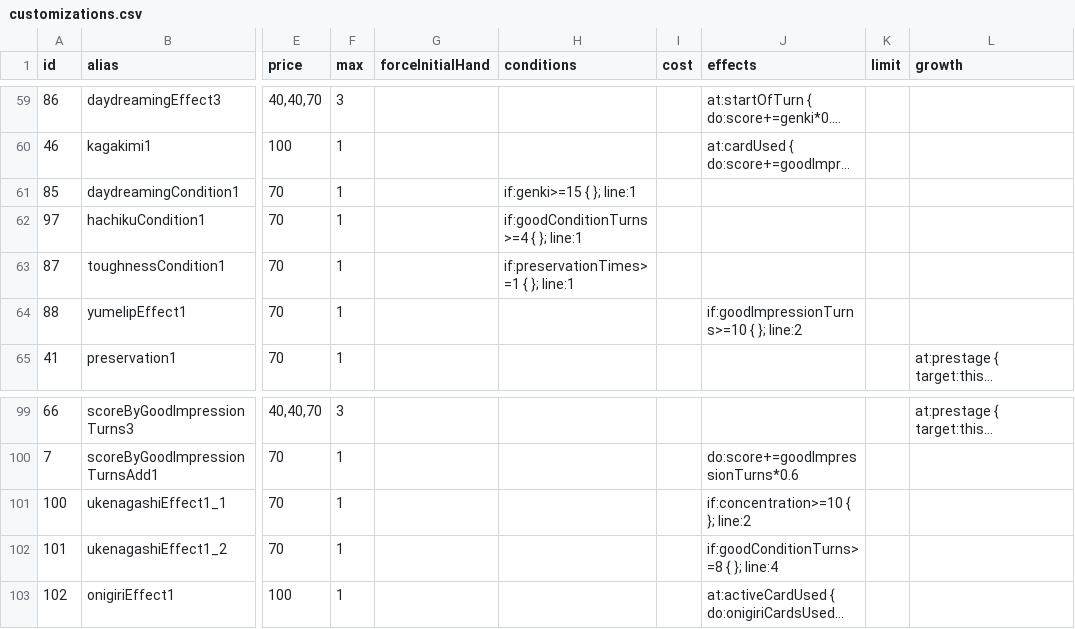
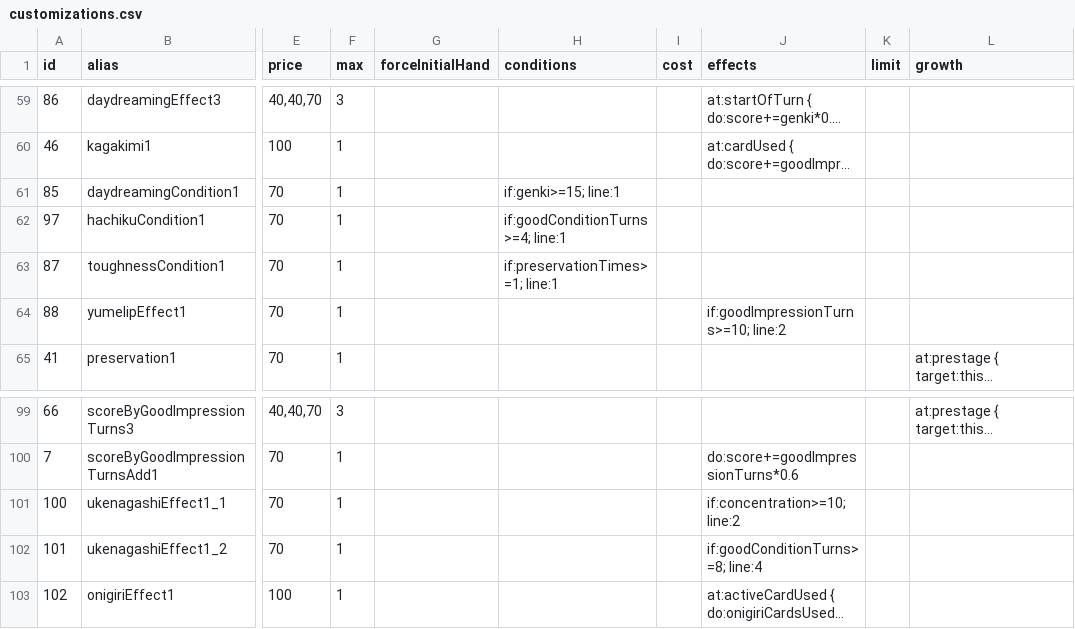
Before and after one commit to surisuririsu/gakumas-tools, a CSV file: packages/gakumas-data/csv/customizations.csv, drawn as a sheet; only a part is shown, gaps mark what is left out; long unchanged cells end in …; the diff names each change by its address in the sheet, - before the commit and + after, or states it on an @@ line.

```diff
--- a/packages/gakumas-data/csv/customizations.csv
+++ b/packages/gakumas-data/csv/customizations.csv
-H61 (conditions): if:genki>=15 { }; line:1
+H61 (conditions): if:genki>=15; line:1
-H62 (conditions): if:goodConditionTurns>=4 { }; line:1
+H62 (conditions): if:goodConditionTurns>=4; line:1
-H63 (conditions): if:preservationTimes>=1 { }; line:1
+H63 (conditions): if:preservationTimes>=1; line:1
-J64 (effects): if:goodImpressionTurns>=10 { }; line:2
+J64 (effects): if:goodImpressionTurns>=10; line:2
-J101 (effects): if:concentration>=10 { }; line:2
+J101 (effects): if:concentration>=10; line:2
-J102 (effects): if:goodConditionTurns>=8 { }; line:4
+J102 (effects): if:goodConditionTurns>=8; line:4
```
Also changed, not shown: packages/gakumas-data/csv/skill_cards.csv, 3 other files.
